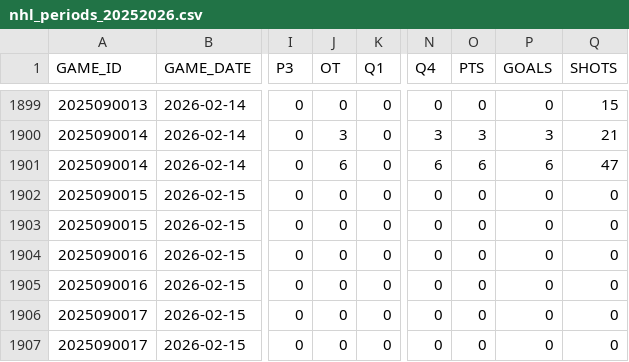
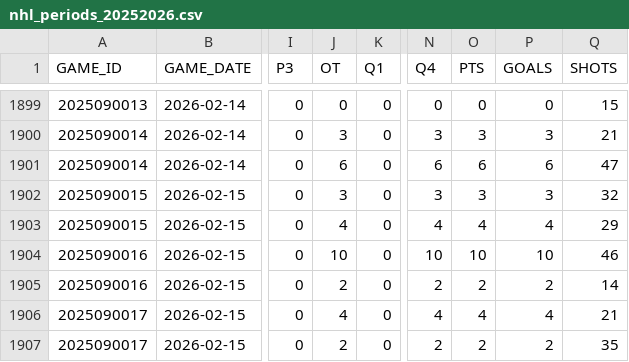
Before and after one commit to sergioB79/nhl-dashboard-vercel, a CSV file: data/nhl_periods_20252026.csv, drawn as a sheet; only a part is shown, gaps mark what is left out; the diff covers the shown part only; the diff names each change by its address in the sheet, - before the commit and + after, or states it on an @@ line.

```diff
--- a/data/nhl_periods_20252026.csv
+++ b/data/nhl_periods_20252026.csv
-J1902 (OT): 0
+J1902 (OT): 3
-N1902 (Q4): 0
+N1902 (Q4): 3
-O1902 (PTS): 0
+O1902 (PTS): 3
-P1902 (GOALS): 0
+P1902 (GOALS): 3
-Q1902 (SHOTS): 0
+Q1902 (SHOTS): 32
-J1903 (OT): 0
+J1903 (OT): 4
-N1903 (Q4): 0
+N1903 (Q4): 4
-O1903 (PTS): 0
+O1903 (PTS): 4
-P1903 (GOALS): 0
+P1903 (GOALS): 4
-Q1903 (SHOTS): 0
+Q1903 (SHOTS): 29
-J1904 (OT): 0
+J1904 (OT): 10
-N1904 (Q4): 0
+N1904 (Q4): 10
-O1904 (PTS): 0
+O1904 (PTS): 10
-P1904 (GOALS): 0
+P1904 (GOALS): 10
-Q1904 (SHOTS): 0
+Q1904 (SHOTS): 46
-J1905 (OT): 0
+J1905 (OT): 2
-N1905 (Q4): 0
+N1905 (Q4): 2
-O1905 (PTS): 0
+O1905 (PTS): 2
-P1905 (GOALS): 0
+P1905 (GOALS): 2
-Q1905 (SHOTS): 0
+Q1905 (SHOTS): 14
-J1906 (OT): 0
+J1906 (OT): 4
-N1906 (Q4): 0
+N1906 (Q4): 4
-O1906 (PTS): 0
+O1906 (PTS): 4
-P1906 (GOALS): 0
+P1906 (GOALS): 4
-Q1906 (SHOTS): 0
+Q1906 (SHOTS): 21
-J1907 (OT): 0
+J1907 (OT): 2
-N1907 (Q4): 0
+N1907 (Q4): 2
-O1907 (PTS): 0
+O1907 (PTS): 2
-P1907 (GOALS): 0
+P1907 (GOALS): 2
-Q1907 (SHOTS): 0
+Q1907 (SHOTS): 35
```
Also changed, not shown: 42 edited cells elsewhere in this file, 1 other file.
